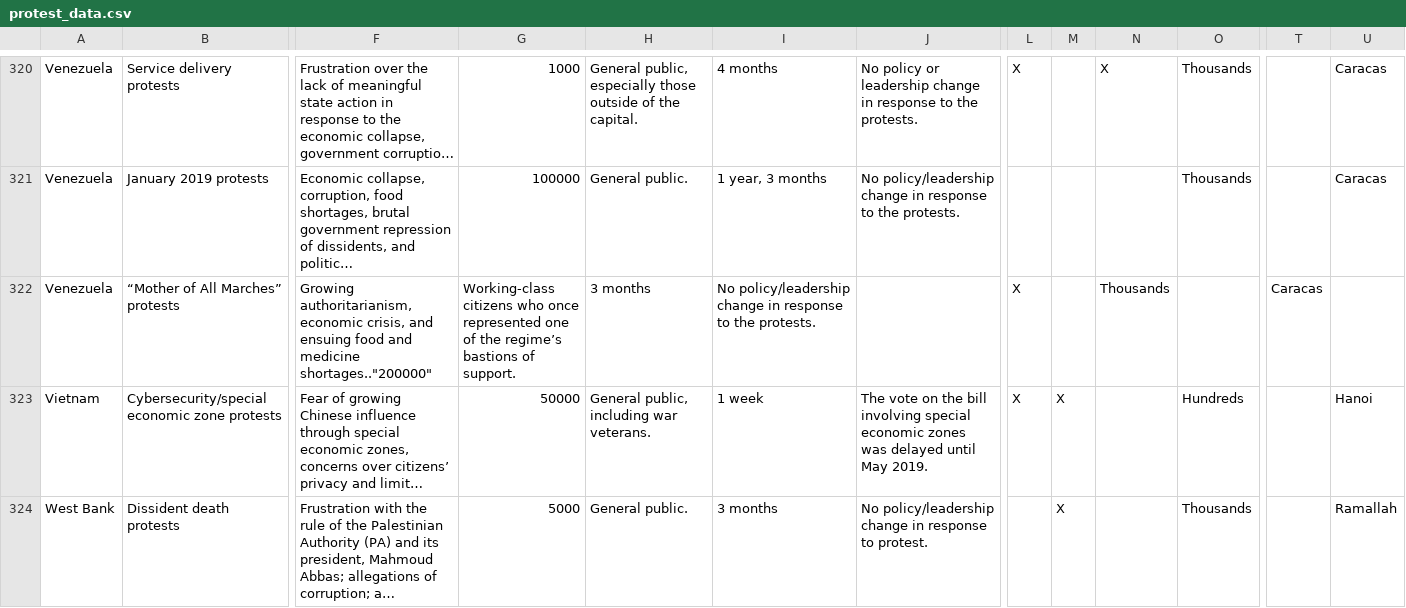
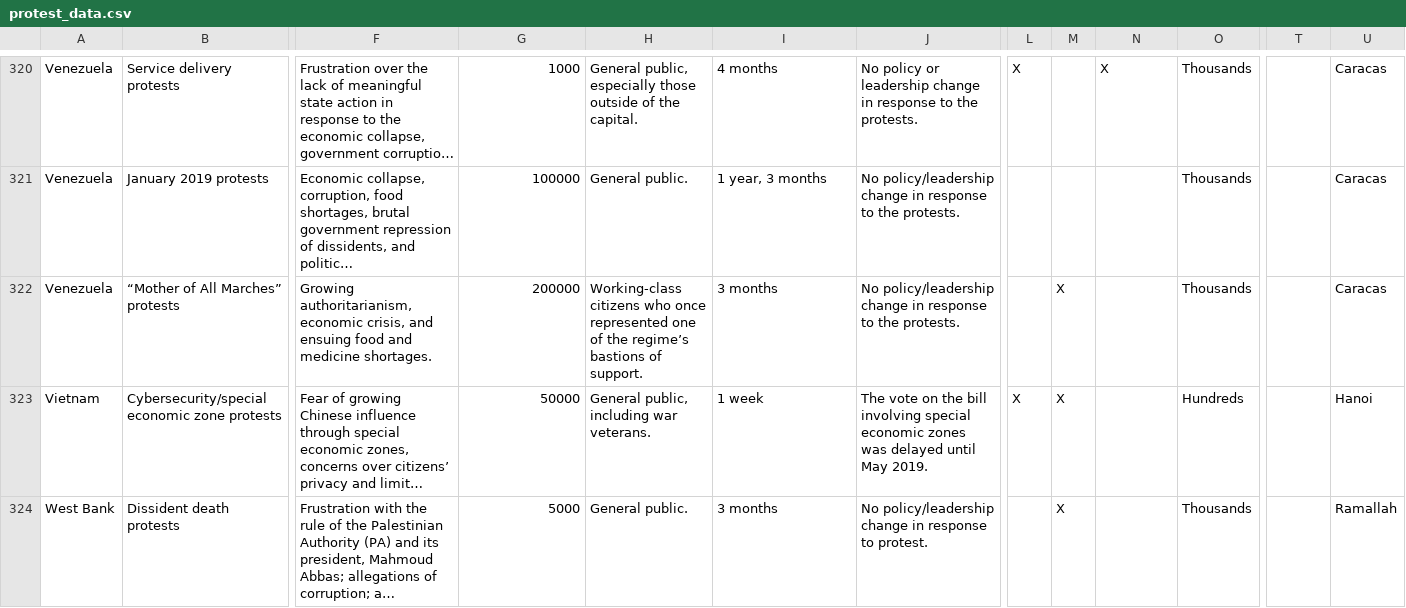
Before and after one commit to vic-mp/protest_data, a CSV file: protest_data.csv, drawn as a sheet; only a part is shown, gaps mark what is left out; long unchanged cells end in …; the diff names each change by its address in the sheet, - before the commit and + after, or states it on an @@ line.

Commit message:
Update protest_data.csv

```diff
--- a/protest_data.csv
+++ b/protest_data.csv
-F322: …and medicine shortages.."200000"
+F322: …and medicine shortages.
-G322: Working-class citizens who once represented one of the regime’s bastions of support.
+G322: 200000
-H322: 3 months
+H322: Working-class citizens who once represented one of the regime’s bastions of support.
-I322: No policy/leadership change in response to the protests.
+I322: 3 months
-J322: (empty)
+J322: No policy/leadership change in response to the protests.
-L322: X
+L322: (empty)
-M322: (empty)
+M322: X
-N322: Thousands
+N322: (empty)
-O322: (empty)
+O322: Thousands
-T322: Caracas
+T322: (empty)
-U322: (empty)
+U322: Caracas
```
